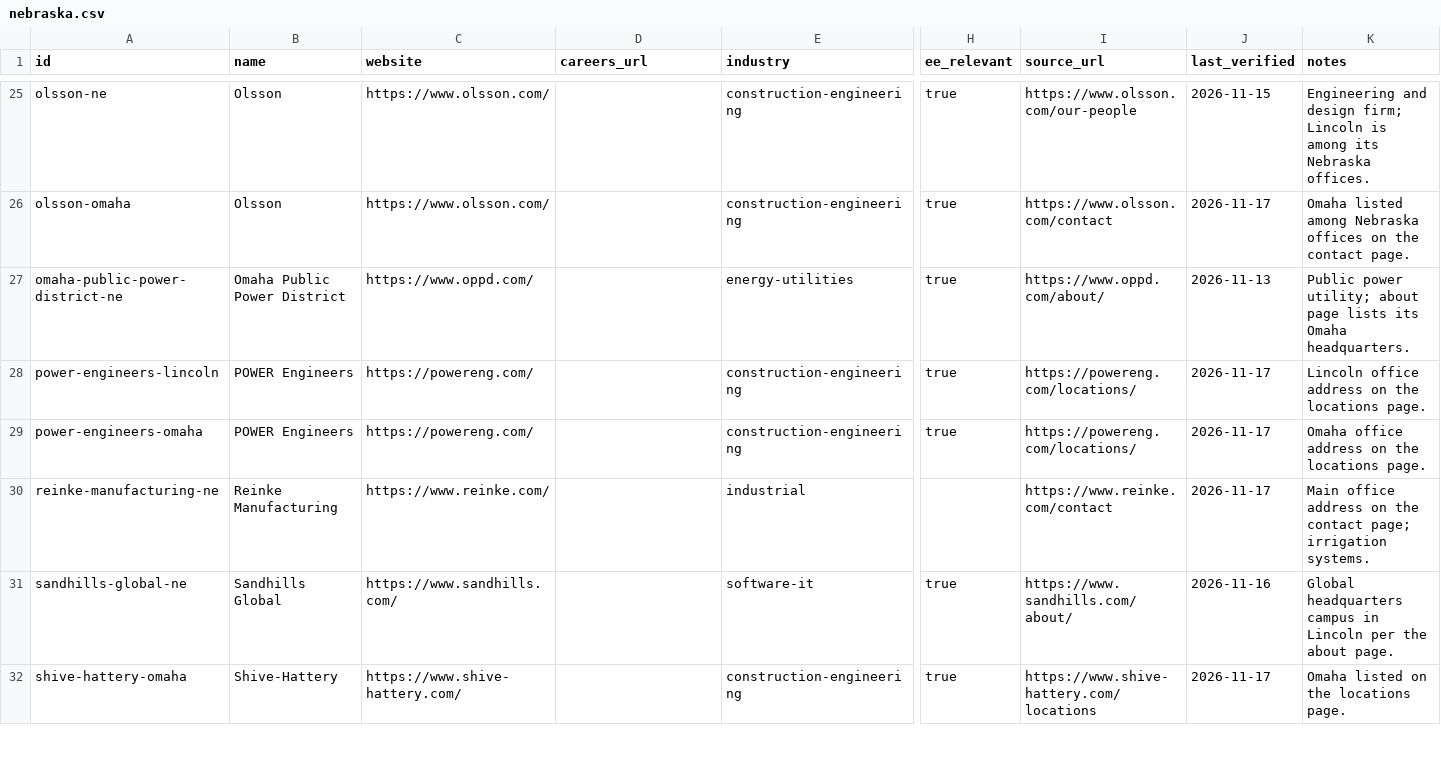
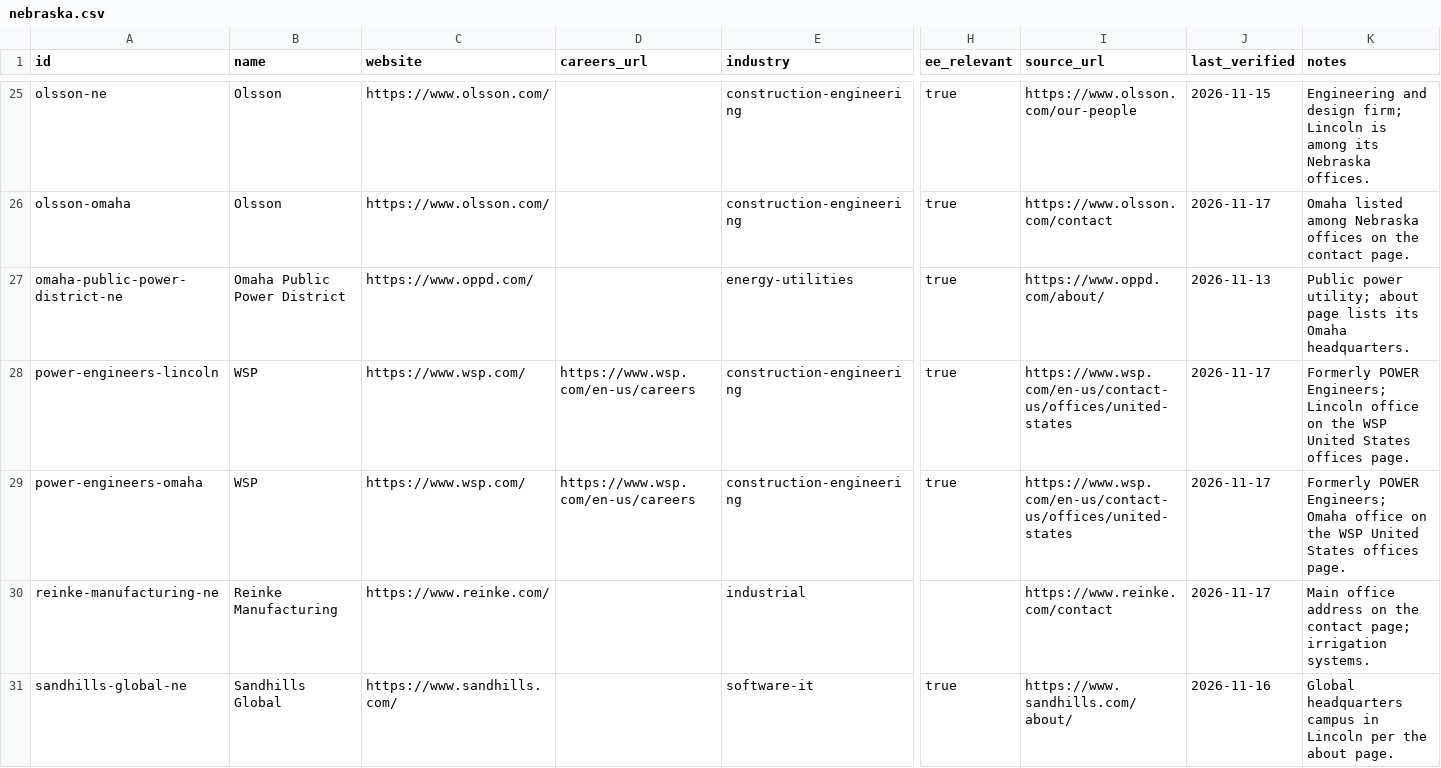
Before and after one commit to edwardasilva/company-lists, a CSV file: data/us/nebraska.csv, drawn as a sheet; only a part is shown, gaps mark what is left out; the shorter side is filled out with more unchanged rows; the diff names each change by its address in the sheet, - before the commit and + after, or states it on an @@ line.

```diff
--- a/data/us/nebraska.csv
+++ b/data/us/nebraska.csv
-B28:B29 (name): POWER Engineers
+B28:B29 (name): WSP
-C28:C29 (website): https://powereng.com/
+C28:C29 (website): https://www.wsp.com/
-D28:D29 (careers_url): (empty)
+D28:D29 (careers_url): https://www.wsp.com/en-us/careers
-I28:I29 (source_url): https://powereng.com/locations/
+I28:I29 (source_url): https://www.wsp.com/en-us/contact-us/offices/united-states
-K28 (notes): Lincoln office address on the locations page.
+K28 (notes): Formerly POWER Engineers; Lincoln office on the WSP United States offices page.
-K29 (notes): Omaha office address on the locations page.
+K29 (notes): Formerly POWER Engineers; Omaha office on the WSP United States offices page.
```
Also changed, not shown: data/us/kansas.csv, data/us/maryland.csv, 5 other files.
